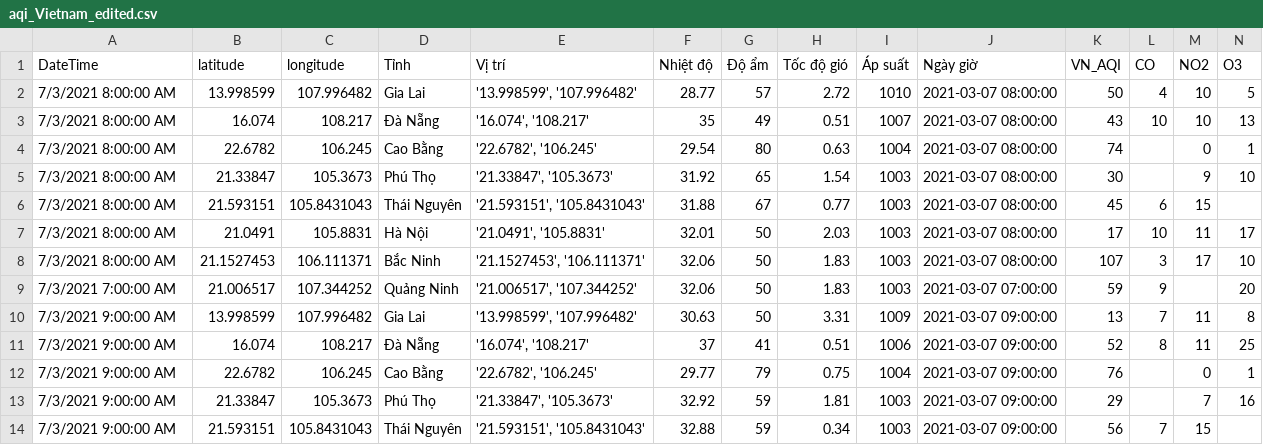
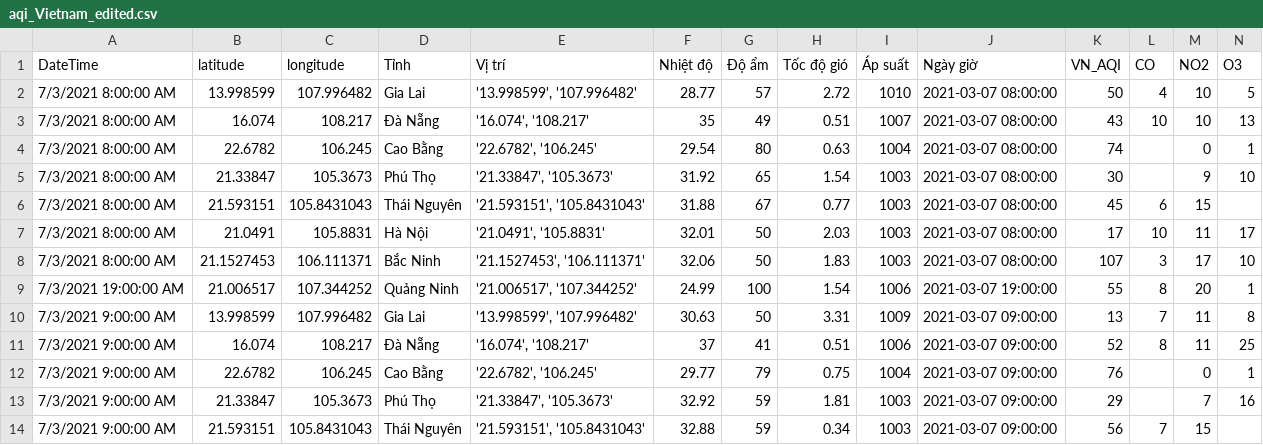
Before and after one commit to templarassVN/Data-About-VietNam, a CSV file: WorkPlace/aqi_Vietnam_edited.csv, drawn as a sheet; only a part is shown; removed rows and columns are numbered as before the commit, all else as after; rows hold the shown columns only; the diff names each change by its address in the sheet, - before the commit and + after, or states it on an @@ line.

Commit message:
Update aqi_Vietnam_edited.csv

```diff
--- a/WorkPlace/aqi_Vietnam_edited.csv
+++ b/WorkPlace/aqi_Vietnam_edited.csv
-row 9: 7/3/2021 7:00:00 AM | 21.006517 | 107.344252 | Quảng Ninh | '21.006517', '107.344252' | 32.06 | 50 | 1.83 | 1003 | 2021-03-07 07:00:00 | 59 | 9 |  | 20
+row 9: 7/3/2021 19:00:00 AM | 21.006517 | 107.344252 | Quảng Ninh | '21.006517', '107.344252' | 24.99 | 100 | 1.54 | 1006 | 2021-03-07 19:00:00 | 55 | 8 | 20 | 1
```
